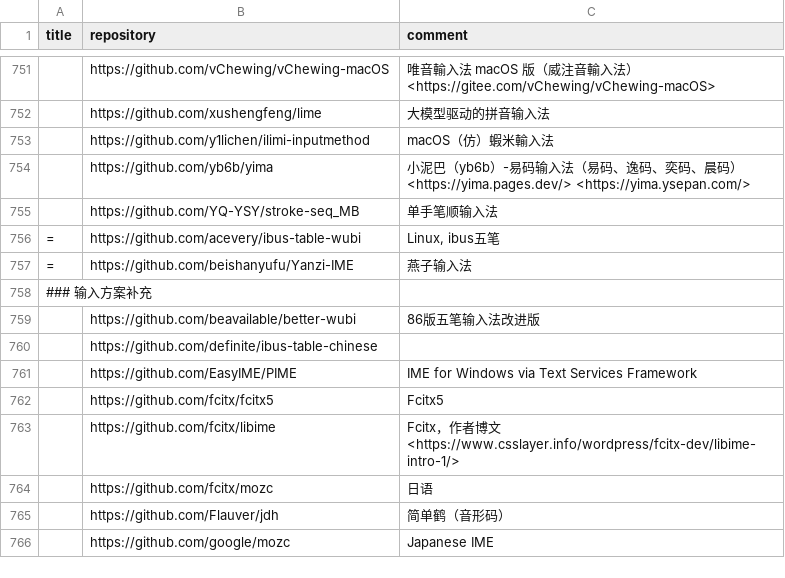
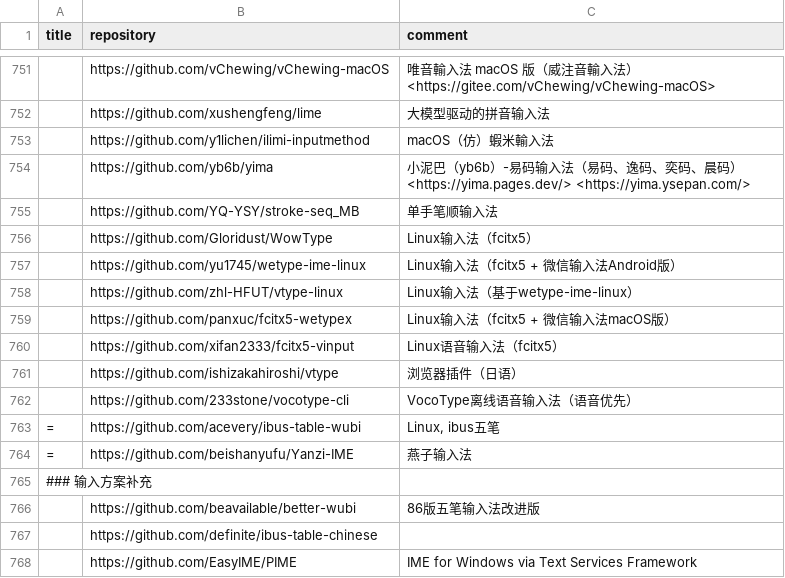
Before and after one commit to hantang/rime-list, a TSV file: data.tsv, drawn as a sheet; only a part is shown, gaps mark what is left out; the shorter side is filled out with more unchanged rows; the diff names each change by its address in the sheet, - before the commit and + after, or states it on an @@ line.

```diff
--- a/data.tsv
+++ b/data.tsv
+row 756:  | https://github.com/Gloridust/WowType | Linux输入法（fcitx5）
+row 757:  | https://github.com/yu1745/wetype-ime-linux | Linux输入法（fcitx5 + 微信输入法Android版）
+row 758:  | https://github.com/zhl-HFUT/vtype-linux | Linux输入法（基于wetype-ime-linux）
+row 759:  | https://github.com/panxuc/fcitx5-wetypex | Linux输入法（fcitx5 + 微信输入法macOS版）
+row 760:  | https://github.com/xifan2333/fcitx5-vinput | Linux语音输入法（fcitx5）
+row 761:  | https://github.com/ishizakahiroshi/vtype | 浏览器插件（日语）
+row 762:  | https://github.com/233stone/vocotype-cli | VocoType离线语音输入法（语音优先）
```
Also changed, not shown: archives/ime.tsv.
